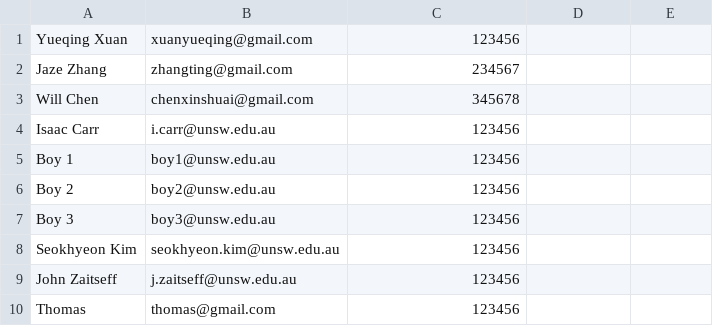
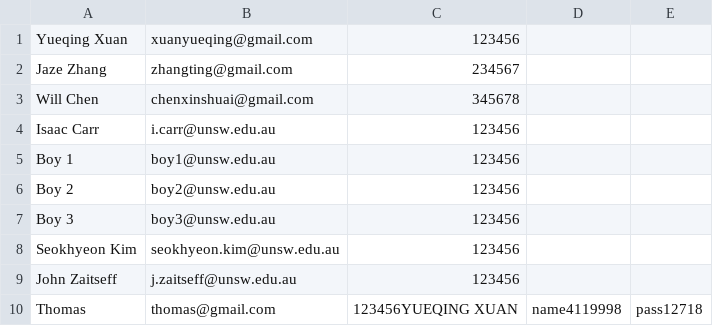
Before and after one commit to MChoc/not-facebook-events, a CSV file: NFEapp/guest.csv, drawn as a sheet.

Commit message:
refine guest register

```diff
--- a/NFEapp/guest.csv
+++ b/NFEapp/guest.csv
@@ -9,2 +9,2 @@ Seokhyeon Kim,seokhyeon.kim@unsw.edu.au,123456
 John Zaitseff,j.zaitseff@unsw.edu.au,123456
-Thomas,thomas@gmail.com,123456
+Thomas,thomas@gmail.com,123456YUEQING XUAN,name4119998,pass12718
```
Also changed, not shown: 5 other files.
